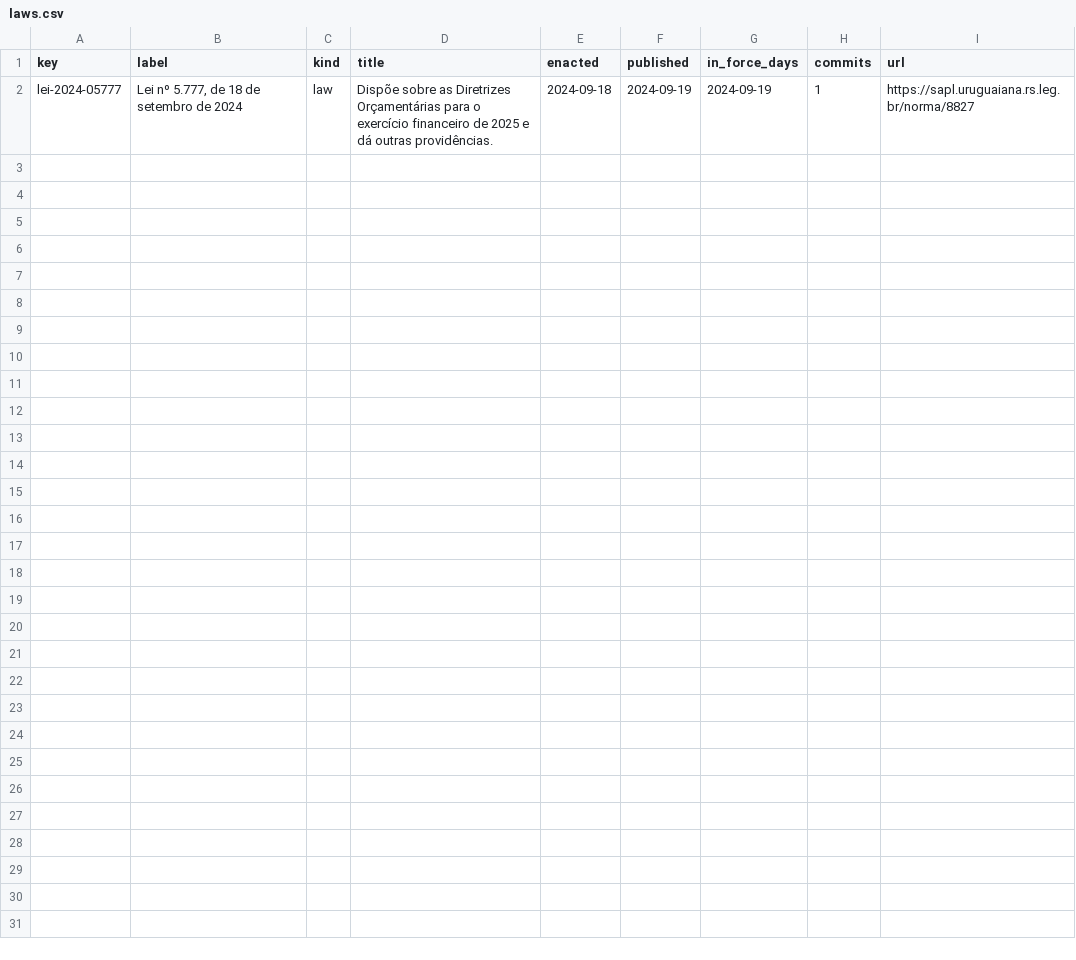
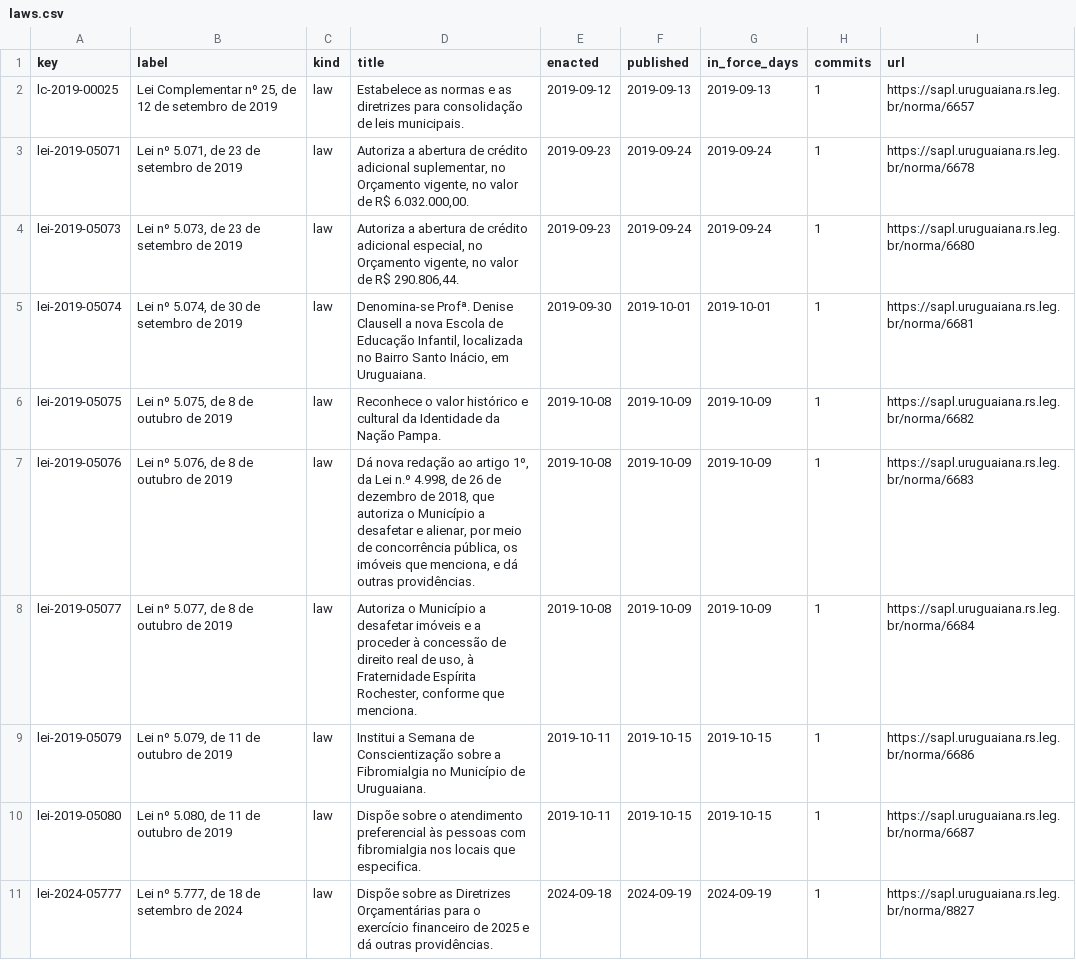
Before and after one commit to lexifina/brazil-uruguaiana-city-law, a CSV file: data/laws.csv, drawn as a sheet; the diff names each change by its address in the sheet, - before the commit and + after, or states it on an @@ line.

Commit message:
Documentation, tables, tools and REPRODUCE.md
Appended 9 commits to 3ae4cdd60a62; corpus sha256 aba32daaf554bb3da36fc460a85c73719b1ec10e51ee355b73e2c0e67796cb88, data retrieved 2026-11-06.

```diff
--- a/data/laws.csv
+++ b/data/laws.csv
+row 2: lc-2019-00025 | Lei Complementar nº 25, de 12 de setembro de 2019 | law | Estabelece as normas e as diretrizes para consolidação de leis municipais. | 2019-09-12 | 2019-09-13 | 2019-09-13 | 1 | https://sapl.uruguaiana.rs.leg.br/norma/6657
+row 3: lei-2019-05071 | Lei nº 5.071, de 23 de setembro de 2019 | law | Autoriza a abertura de crédito adicional suplementar, no Orçamento vigente, no valor de R$ 6.032.000,00. | 2019-09-23 | 2019-09-24 | 2019-09-24 | 1 | https://sapl.uruguaiana.rs.leg.br/norma/6678
+row 4: lei-2019-05073 | Lei nº 5.073, de 23 de setembro de 2019 | law | Autoriza a abertura de crédito adicional especial, no Orçamento vigente, no valor de R$ 290.806,44. | 2019-09-23 | 2019-09-24 | 2019-09-24 | 1 | https://sapl.uruguaiana.rs.leg.br/norma/6680
+row 5: lei-2019-05074 | Lei nº 5.074, de 30 de setembro de 2019 | law | Denomina-se Profª. Denise Clausell a nova Escola de Educação Infantil, localizada no Bairro Santo Inácio, em Uruguaiana. | 2019-09-30 | 2019-10-01 | 2019-10-01 | 1 | https://sapl.uruguaiana.rs.leg.br/norma/6681
+row 6: lei-2019-05075 | Lei nº 5.075, de 8 de outubro de 2019 | law | Reconhece o valor histórico e cultural da Identidade da Nação Pampa. | 2019-10-08 | 2019-10-09 | 2019-10-09 | 1 | https://sapl.uruguaiana.rs.leg.br/norma/6682
+row 7: lei-2019-05076 | Lei nº 5.076, de 8 de outubro de 2019 | law | Dá nova redação ao artigo 1º, da Lei n.º 4.998, de 26 de dezembro de 2018, que autoriza o Município a desafetar e alienar, por meio de concorrência pública, os imóveis que menciona, e dá outras providências. | 2019-10-08 | 2019-10-09 | 2019-10-09 | 1 | https://sapl.uruguaiana.rs.leg.br/norma/6683
+row 8: lei-2019-05077 | Lei nº 5.077, de 8 de outubro de 2019 | law | Autoriza o Município a desafetar imóveis e a proceder à concessão de direito real de uso, à Fraternidade Espírita Rochester, conforme que menciona. | 2019-10-08 | 2019-10-09 | 2019-10-09 | 1 | https://sapl.uruguaiana.rs.leg.br/norma/6684
+row 9: lei-2019-05079 | Lei nº 5.079, de 11 de outubro de 2019 | law | Institui a Semana de Conscientização sobre a Fibromialgia no Município de Uruguaiana. | 2019-10-11 | 2019-10-15 | 2019-10-15 | 1 | https://sapl.uruguaiana.rs.leg.br/norma/6686
+row 10: lei-2019-05080 | Lei nº 5.080, de 11 de outubro de 2019 | law | Dispõe sobre o atendimento preferencial às pessoas com fibromialgia nos locais que especifica. | 2019-10-11 | 2019-10-15 | 2019-10-15 | 1 | https://sapl.uruguaiana.rs.leg.br/norma/6687
```
Also changed, not shown: 14 other files.
